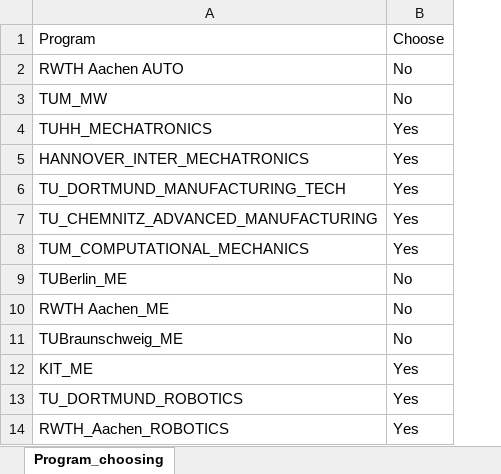
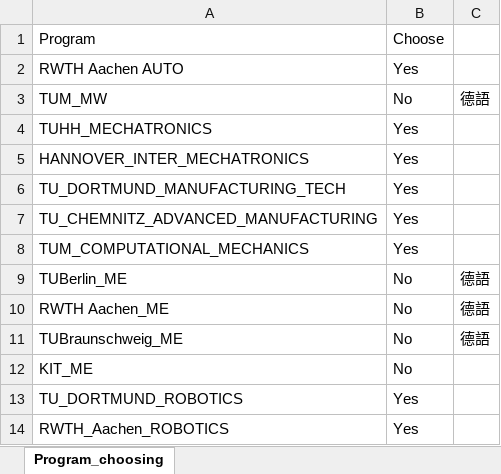
Before and after one commit to LIYUNG/TaiGer_Transcript-Program_Comparer, an Excel workbook: database/MechanicalEngineering/ME_Programs.xlsx, sheet Program_choosing, drawn as a sheet; values as stored, in another font and other column widths than the file's, no borders; the diff names each change by its address in the sheet, - before the commit and + after, or states it on an @@ line.

```diff
--- a/database/MechanicalEngineering/ME_Programs.xlsx (sheet Program_choosing)
+++ b/database/MechanicalEngineering/ME_Programs.xlsx (sheet Program_choosing)
+column C, rows 3-11: 德語 |  |  |  |  |  | 德語 | 德語 | 德語
-B2: No
+B2: Yes
-B12: Yes
+B12: No
```
Also changed, not shown: database/ComputerScience/CS_Course_database.xlsx, database/ElectricalEngineering/EE_Course_database.xlsx, 17 other files.
